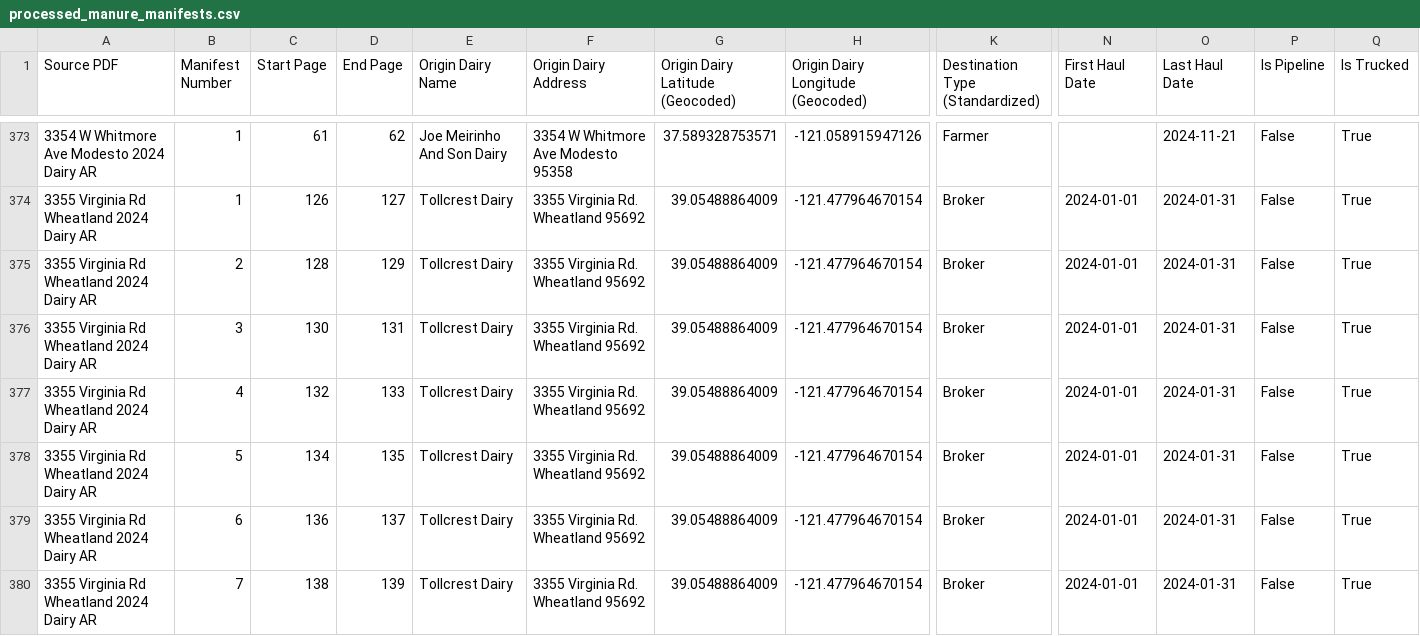
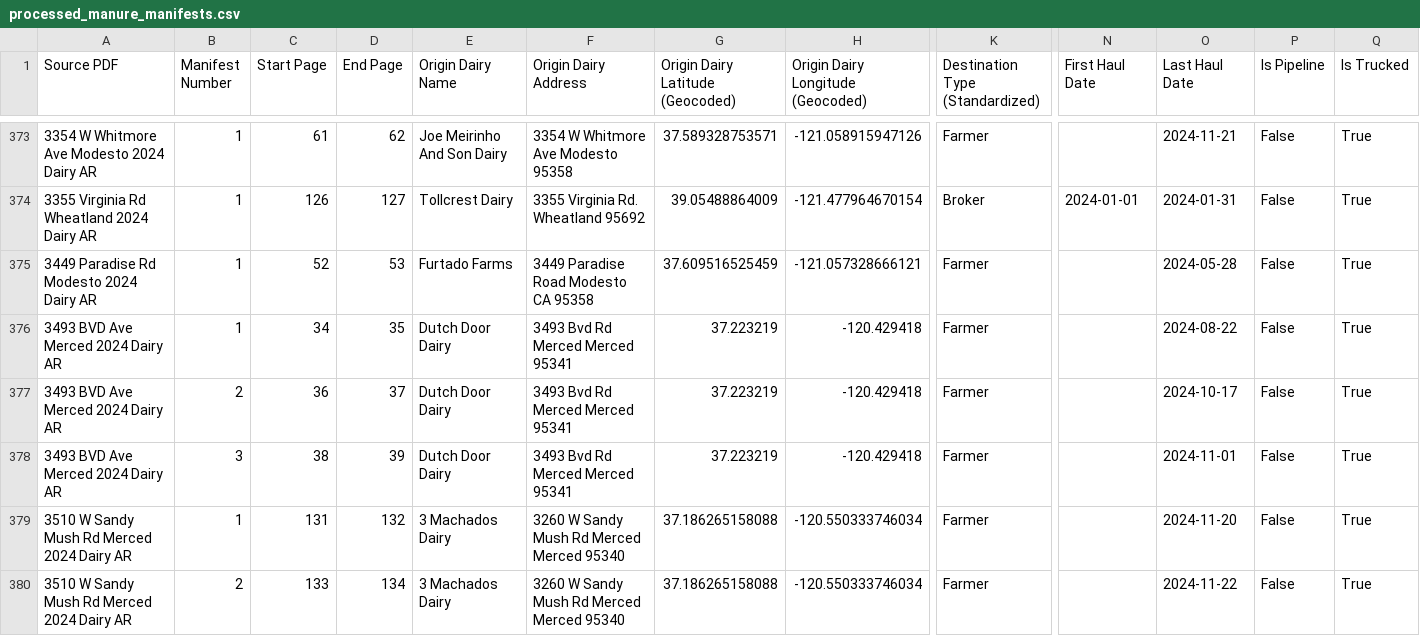
Before and after one commit to dalyw/ca-cafo-compliance, a CSV file: output_data/processed_manure_manifests.csv, drawn as a sheet; only a part is shown, gaps mark what is left out; the shorter side is filled out with more unchanged rows; rows hold the shown columns only; the diff covers the shown part only; the diff names each change by its address in the sheet, - before the commit and + after, or states it on an @@ line.

Commit message:
Marking Tollcrest manifests as duplicates
Adding:
16475 Brennan Rd Escalon 2024 Dairy AR
27181 E Carter Rd Escalon 2024 Dairy AR
Which were missing from validated file

```diff
--- a/output_data/processed_manure_manifests.csv
+++ b/output_data/processed_manure_manifests.csv
-row 375: 3355 Virginia Rd Wheatland 2024 Dairy AR | 2 | 128 | 129 | Tollcrest Dairy | 3355 Virginia Rd. Wheatland 95692 | 39.05488864009 | -121.477964670154 | Broker | 2024-01-01 | 2024-01-31 | False | True
-row 376: 3355 Virginia Rd Wheatland 2024 Dairy AR | 3 | 130 | 131 | Tollcrest Dairy | 3355 Virginia Rd. Wheatland 95692 | 39.05488864009 | -121.477964670154 | Broker | 2024-01-01 | 2024-01-31 | False | True
-row 377: 3355 Virginia Rd Wheatland 2024 Dairy AR | 4 | 132 | 133 | Tollcrest Dairy | 3355 Virginia Rd. Wheatland 95692 | 39.05488864009 | -121.477964670154 | Broker | 2024-01-01 | 2024-01-31 | False | True
-row 378: 3355 Virginia Rd Wheatland 2024 Dairy AR | 5 | 134 | 135 | Tollcrest Dairy | 3355 Virginia Rd. Wheatland 95692 | 39.05488864009 | -121.477964670154 | Broker | 2024-01-01 | 2024-01-31 | False | True
-row 379: 3355 Virginia Rd Wheatland 2024 Dairy AR | 6 | 136 | 137 | Tollcrest Dairy | 3355 Virginia Rd. Wheatland 95692 | 39.05488864009 | -121.477964670154 | Broker | 2024-01-01 | 2024-01-31 | False | True
-row 380: 3355 Virginia Rd Wheatland 2024 Dairy AR | 7 | 138 | 139 | Tollcrest Dairy | 3355 Virginia Rd. Wheatland 95692 | 39.05488864009 | -121.477964670154 | Broker | 2024-01-01 | 2024-01-31 | False | True
```
Also changed, not shown: 5 removed rows elsewhere in this file, output_data/all_manifests_as_written_validated.csv, output_data/extraction_errors_by_field.csv, 7 other files.
